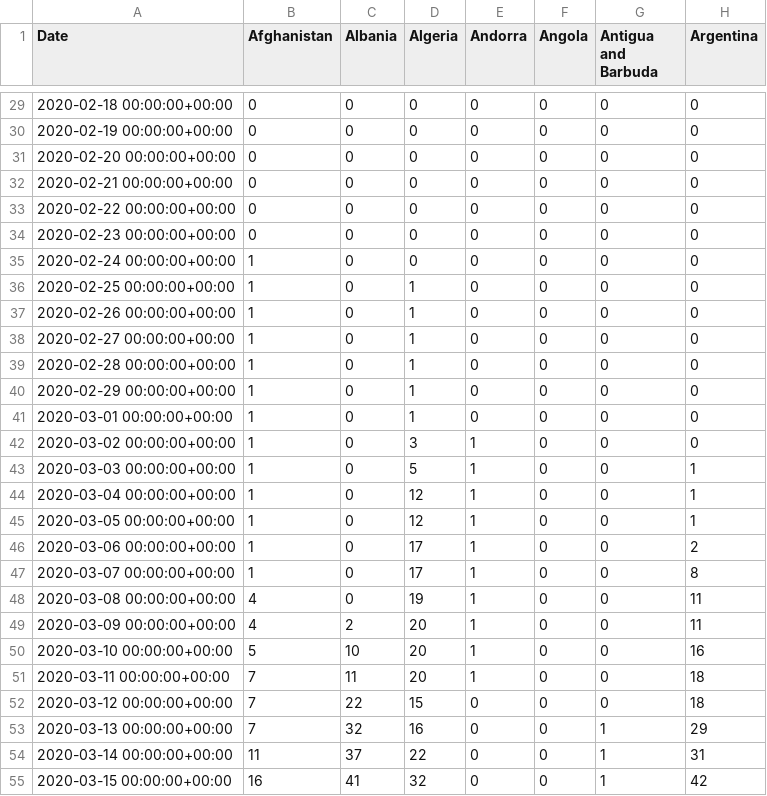
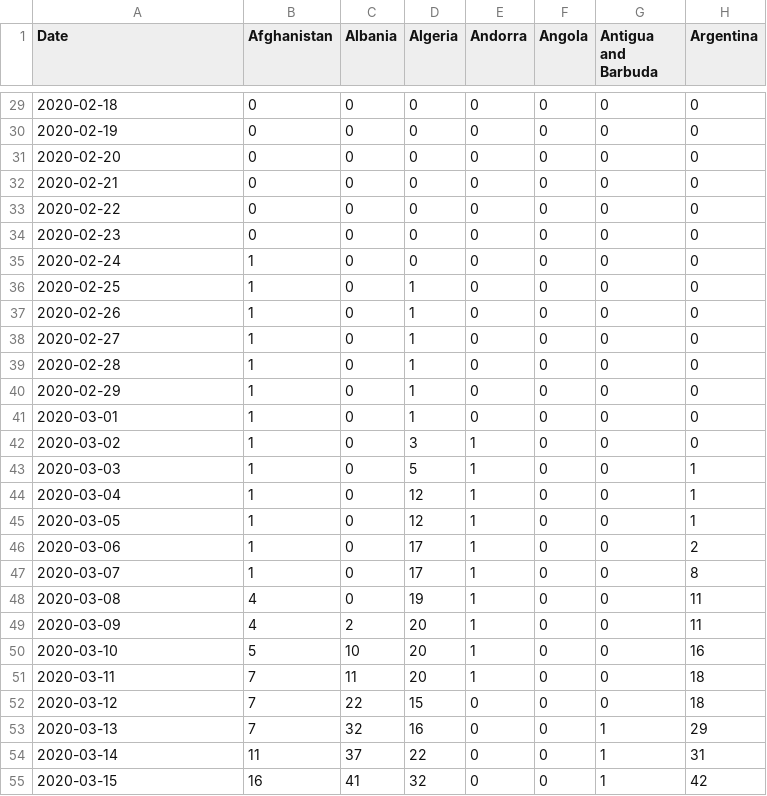
Before and after one commit to ucd-nlmsc-teamproject/TeamRocket, a CSV file: Data/Cleaned_Processed/Version_7_7_17/Active_Data_T.csv, drawn as a sheet; only a part is shown, gaps mark what is left out; the diff covers the shown part only; the diff names each change by its address in the sheet, - before the commit and + after, or states it on an @@ line.

```diff
--- a/Data/Cleaned_Processed/Version_7_7_17/Active_Data_T.csv
+++ b/Data/Cleaned_Processed/Version_7_7_17/Active_Data_T.csv
-A29 (Date): 2020-02-18 00:00:00+00:00
+A29 (Date): 2020-02-18
-A30 (Date): 2020-02-19 00:00:00+00:00
+A30 (Date): 2020-02-19
-A31 (Date): 2020-02-20 00:00:00+00:00
+A31 (Date): 2020-02-20
-A32 (Date): 2020-02-21 00:00:00+00:00
+A32 (Date): 2020-02-21
-A33 (Date): 2020-02-22 00:00:00+00:00
+A33 (Date): 2020-02-22
-A34 (Date): 2020-02-23 00:00:00+00:00
+A34 (Date): 2020-02-23
-A35 (Date): 2020-02-24 00:00:00+00:00
+A35 (Date): 2020-02-24
-A36 (Date): 2020-02-25 00:00:00+00:00
+A36 (Date): 2020-02-25
-A37 (Date): 2020-02-26 00:00:00+00:00
+A37 (Date): 2020-02-26
-A38 (Date): 2020-02-27 00:00:00+00:00
+A38 (Date): 2020-02-27
-A39 (Date): 2020-02-28 00:00:00+00:00
+A39 (Date): 2020-02-28
-A40 (Date): 2020-02-29 00:00:00+00:00
+A40 (Date): 2020-02-29
-A41 (Date): 2020-03-01 00:00:00+00:00
+A41 (Date): 2020-03-01
-A42 (Date): 2020-03-02 00:00:00+00:00
+A42 (Date): 2020-03-02
-A43 (Date): 2020-03-03 00:00:00+00:00
+A43 (Date): 2020-03-03
-A44 (Date): 2020-03-04 00:00:00+00:00
+A44 (Date): 2020-03-04
-A45 (Date): 2020-03-05 00:00:00+00:00
+A45 (Date): 2020-03-05
-A46 (Date): 2020-03-06 00:00:00+00:00
+A46 (Date): 2020-03-06
-A47 (Date): 2020-03-07 00:00:00+00:00
+A47 (Date): 2020-03-07
-A48 (Date): 2020-03-08 00:00:00+00:00
+A48 (Date): 2020-03-08
-A49 (Date): 2020-03-09 00:00:00+00:00
+A49 (Date): 2020-03-09
-A50 (Date): 2020-03-10 00:00:00+00:00
+A50 (Date): 2020-03-10
-A51 (Date): 2020-03-11 00:00:00+00:00
+A51 (Date): 2020-03-11
-A52 (Date): 2020-03-12 00:00:00+00:00
+A52 (Date): 2020-03-12
-A53 (Date): 2020-03-13 00:00:00+00:00
+A53 (Date): 2020-03-13
-A54 (Date): 2020-03-14 00:00:00+00:00
+A54 (Date): 2020-03-14
-A55 (Date): 2020-03-15 00:00:00+00:00
+A55 (Date): 2020-03-15
```
Also changed, not shown: 150 edited cells elsewhere in this file, Data/Cleaned_Processed/Version_7_7_17/Confirmed_Data_T.csv, Data/Cleaned_Processed/Version_7_7_17/Deaths_Data_T.csv, 1 other file.
